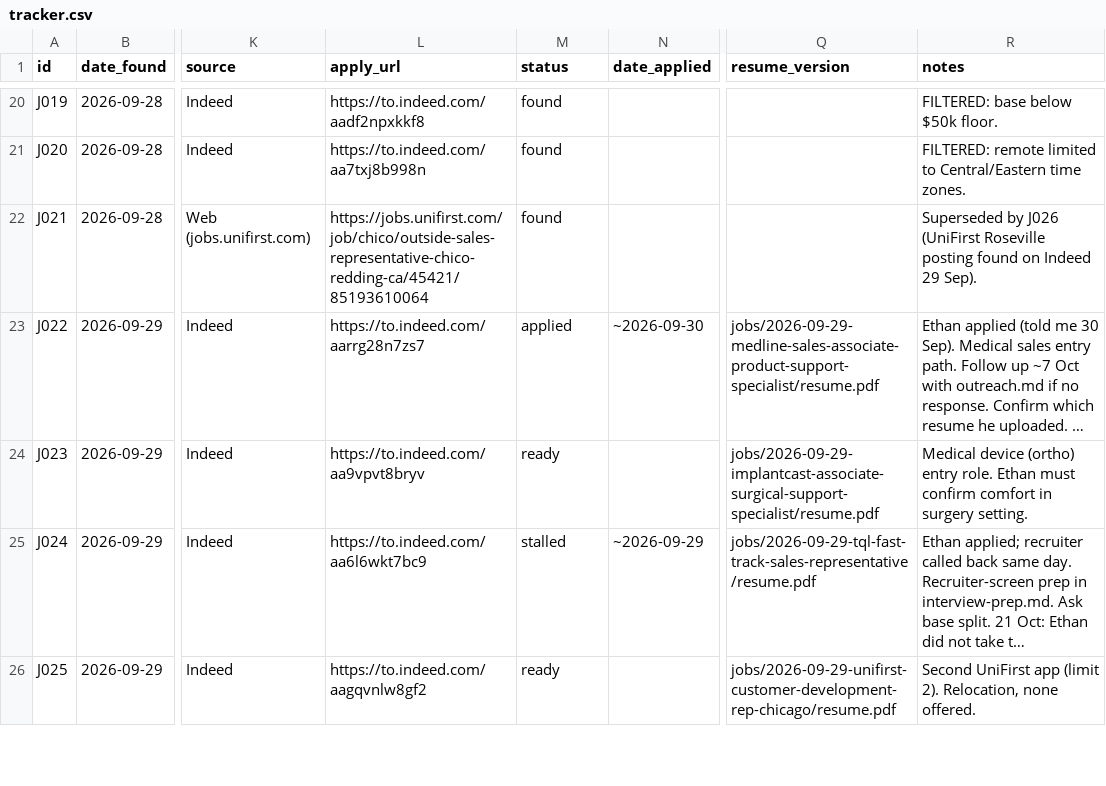
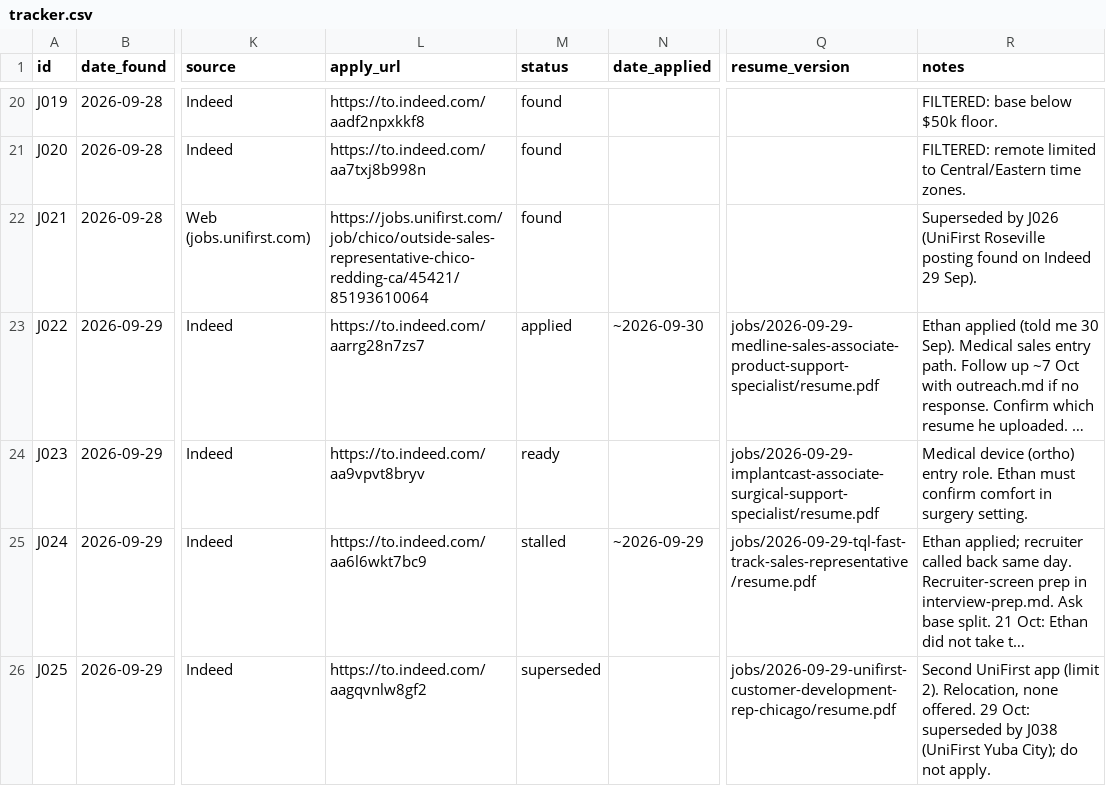
Before and after one commit to ethansantillan/Financial-advisor-, a CSV file: jobs/tracker.csv, drawn as a sheet; only a part is shown, gaps mark what is left out; long unchanged cells end in …; the diff covers the shown part only; the diff names each change by its address in the sheet, - before the commit and + after, or states it on an @@ line.

```diff
--- a/jobs/tracker.csv
+++ b/jobs/tracker.csv
-M26 (status): ready
+M26 (status): superseded
-R26 (notes): …none offered.
+R26 (notes): …none offered. 29 Oct: superseded by J038 (UniFirst Yuba City); do not apply.
```
Also changed, not shown: 2 added rows and 4 edited cells elsewhere in this file, 9 other files.
